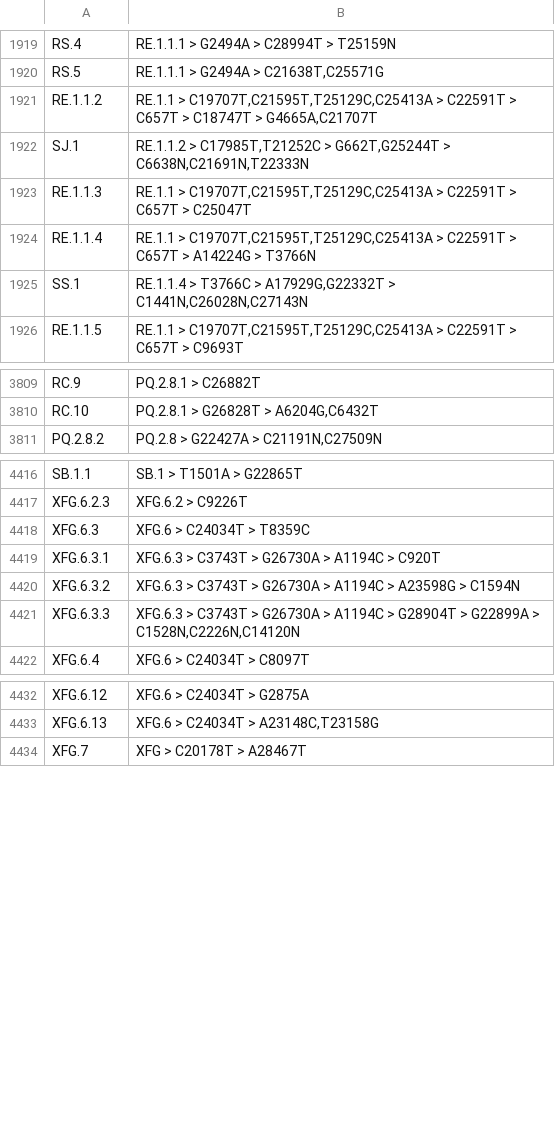
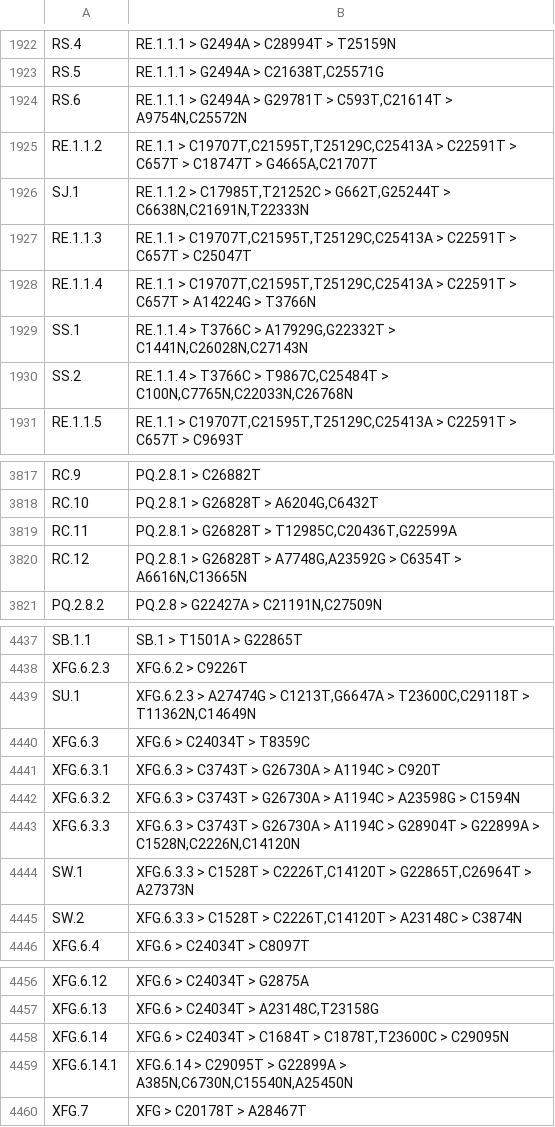
Before and after one commit to ucscGenomeBrowser/kent, a TSV file: src/hg/utils/otto/sarscov2phylo/pango.clade-mutations.tsv, drawn as a sheet; only a part is shown, gaps mark what is left out; the diff covers the shown part only.

```diff
--- a/src/hg/utils/otto/sarscov2phylo/pango.clade-mutations.tsv
+++ b/src/hg/utils/otto/sarscov2phylo/pango.clade-mutations.tsv
@@ -1920,2 +1923,3 @@ RS.4	RE.1.1.1 > G2494A > C28994T > T25159N
 RS.5	RE.1.1.1 > G2494A > C21638T,C25571G
+RS.6	RE.1.1.1 > G2494A > G29781T > C593T,C21614T > A9754N,C25572N
 RE.1.1.2	RE.1.1 > C19707T,C21595T,T25129C,C25413A > C22591T > C657T > C18747T > G4665A,C21707T
@@ -1925,2 +1929,3 @@ RE.1.1.4	RE.1.1 > C19707T,C21595T,T25129C,C25413A > C22591T > C657T > A14224G >
 SS.1	RE.1.1.4 > T3766C > A17929G,G22332T > C1441N,C26028N,C27143N
+SS.2	RE.1.1.4 > T3766C > T9867C,C25484T > C100N,C7765N,C22033N,C26768N
 RE.1.1.5	RE.1.1 > C19707T,C21595T,T25129C,C25413A > C22591T > C657T > C9693T
@@ -3810,2 +3818,4 @@ RC.9	PQ.2.8.1 > C26882T
 RC.10	PQ.2.8.1 > G26828T > A6204G,C6432T
+RC.11	PQ.2.8.1 > G26828T > T12985C,C20436T,G22599A
+RC.12	PQ.2.8.1 > G26828T > A7748G,A23592G > C6354T > A6616N,C13665N
 PQ.2.8.2	PQ.2.8 > G22427A > C21191N,C27509N
@@ -4417,2 +4438,3 @@ SB.1.1	SB.1 > T1501A > G22865T
 XFG.6.2.3	XFG.6.2 > C9226T
+SU.1	XFG.6.2.3 > A27474G > C1213T,G6647A > T23600C,C29118T > T11362N,C14649N
 XFG.6.3	XFG.6 > C24034T > T8359C
@@ -4421,2 +4443,4 @@ XFG.6.3.2	XFG.6.3 > C3743T > G26730A > A1194C > A23598G > C1594N
 XFG.6.3.3	XFG.6.3 > C3743T > G26730A > A1194C > G28904T > G22899A > C1528N,C2226N,C14120N
+SW.1	XFG.6.3.3 > C1528T > C2226T,C14120T > G22865T,C26964T > A27373N
+SW.2	XFG.6.3.3 > C1528T > C2226T,C14120T > A23148C > C3874N
 XFG.6.4	XFG.6 > C24034T > C8097T
@@ -4433,2 +4457,4 @@ XFG.6.12	XFG.6 > C24034T > G2875A
 XFG.6.13	XFG.6 > C24034T > A23148C,T23158G
+XFG.6.14	XFG.6 > C24034T > C1684T > C1878T,T23600C > C29095N
+XFG.6.14.1	XFG.6.14 > C29095T > G22899A > A385N,C6730N,C15540N,A25450N
 XFG.7	XFG > C20178T > A28467T
```
Also changed, not shown: 25 added rows elsewhere in this file.
